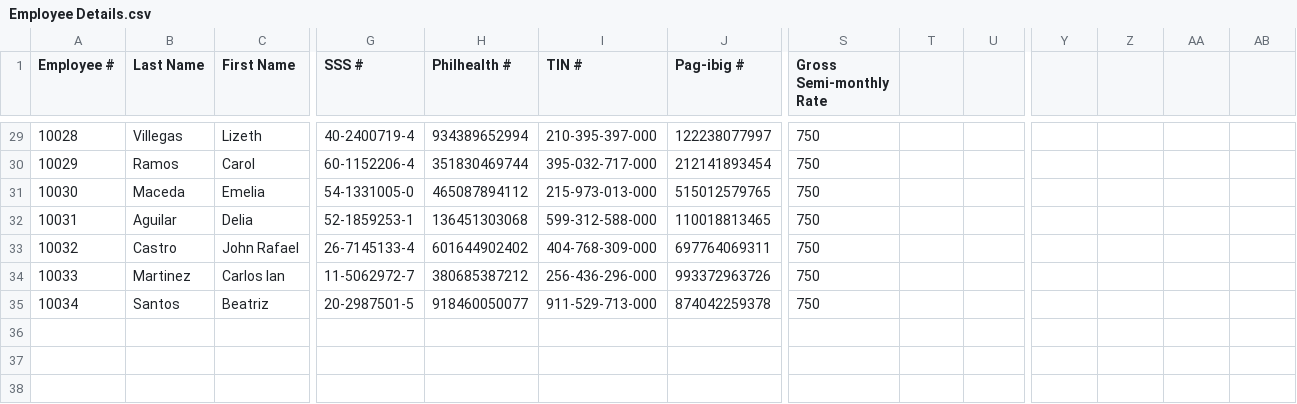
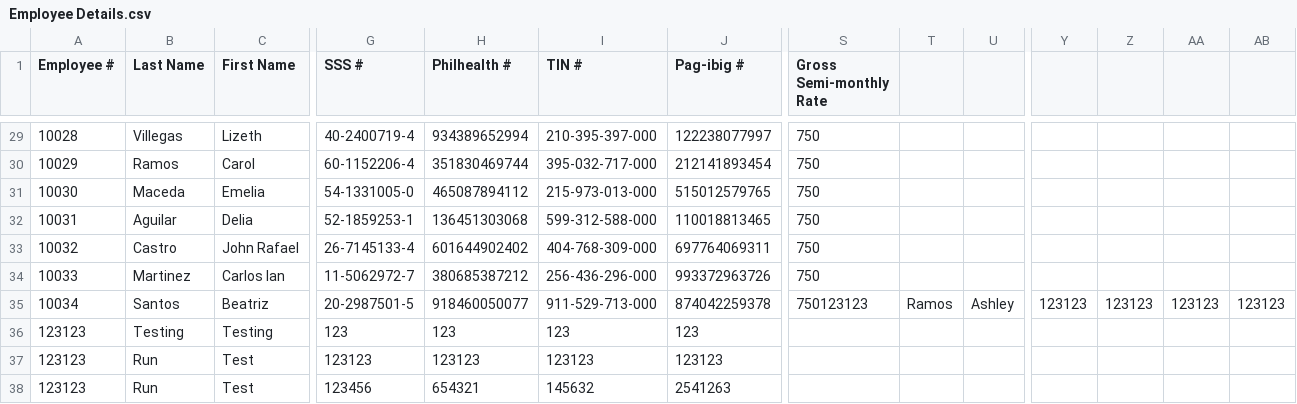
Before and after one commit to renztp/CP2-MOIT103-S1101-Group02, a CSV file: src/main/resources/Employee Details.csv, drawn as a sheet; only a part is shown, gaps mark what is left out; rows hold the shown columns only; the diff names each change by its address in the sheet, - before the commit and + after, or states it on an @@ line.

```diff
--- a/src/main/resources/Employee Details.csv
+++ b/src/main/resources/Employee Details.csv
-S35 (Gross Semi-monthly Rate): 750
+S35 (Gross Semi-monthly Rate): 750123123
-T35: (empty)
+T35: Ramos
-U35: (empty)
+U35: Ashley
-Y35: (empty)
+Y35: 123123
-Z35: (empty)
+Z35: 123123
-AA35: (empty)
+AA35: 123123
-AB35: (empty)
+AB35: 123123
+row 36: 123123 | Testing | Testing | 123 | 123 | 123 | 123
+row 37: 123123 | Run | Test | 123123 | 123123 | 123123 | 123123
+row 38: 123123 | Run | Test | 123456 | 654321 | 145632 | 2541263
```
Also changed, not shown: target/classes/Employee Details.csv, 8 other files.
